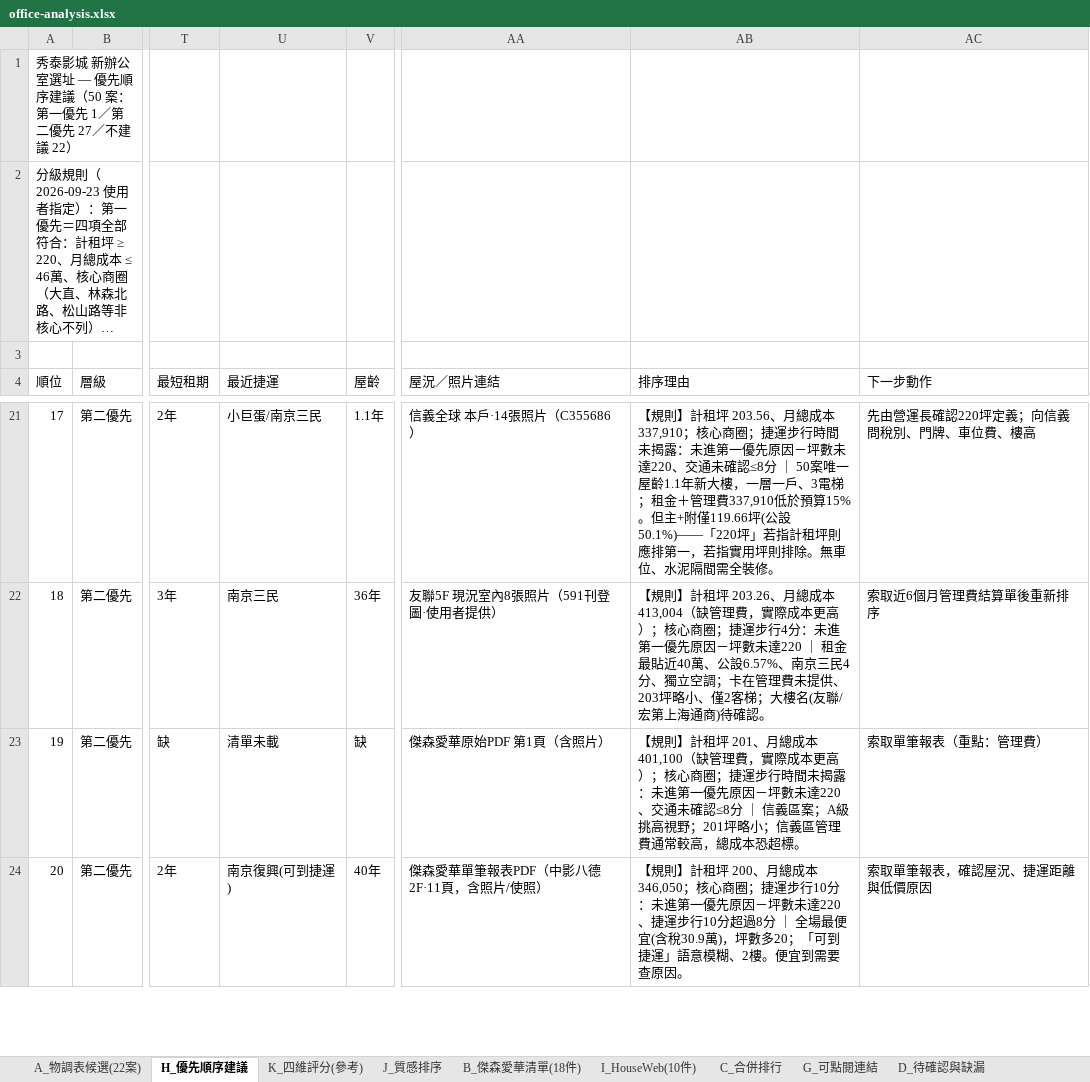
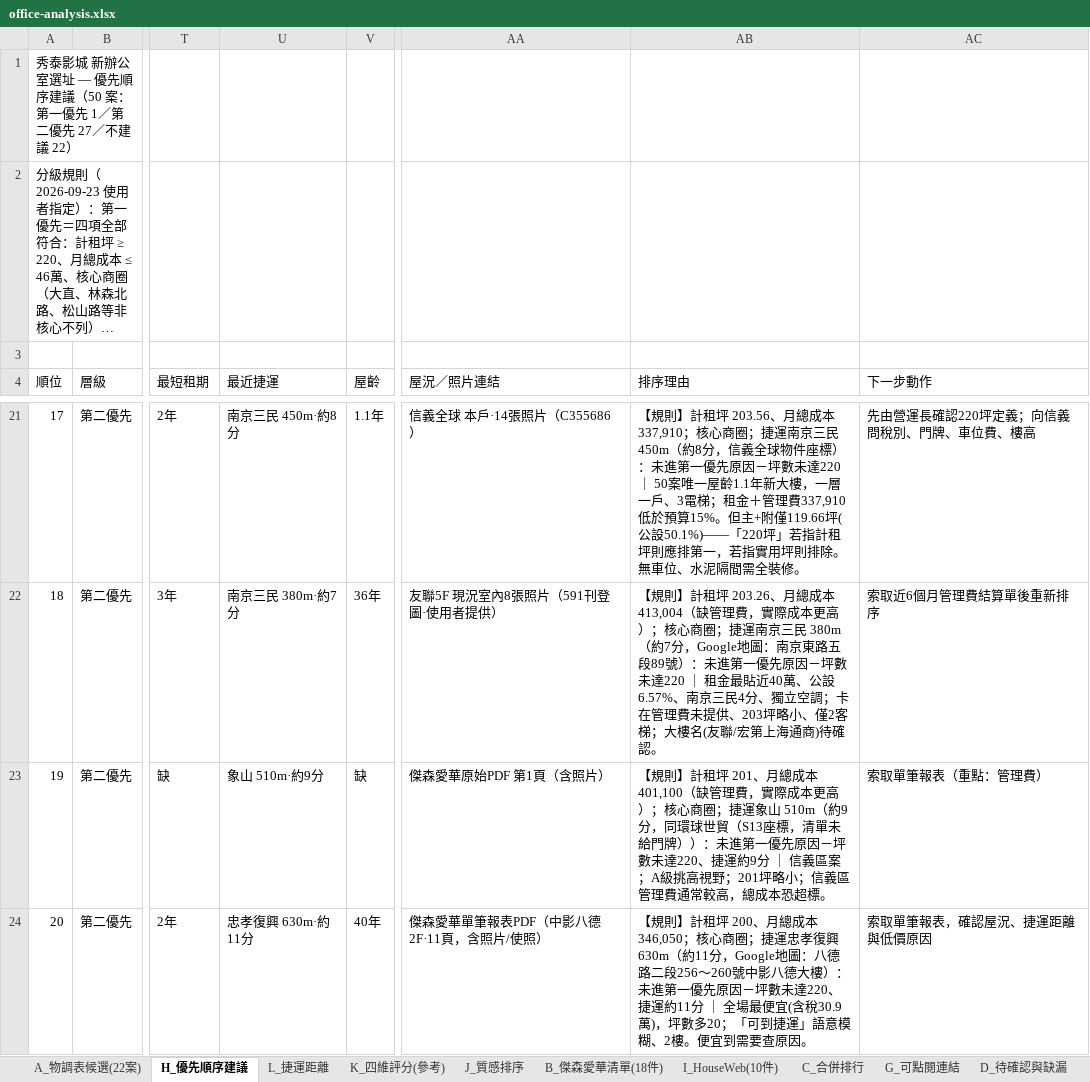
Before and after one commit to kevinashowtimes-web/showtime-office-dashboard, an Excel workbook: office-analysis.xlsx, sheet H_優先順序建議, drawn as a sheet; only a part is shown, gaps mark what is left out; long unchanged cells end in …; values as stored, in another font and other column widths than the file's, no cell formats; the diff covers the shown part only; the diff names each change by its address in the sheet, - before the commit and + after, or states it on an @@ line.

```diff
--- a/office-analysis.xlsx (sheet H_優先順序建議)
+++ b/office-analysis.xlsx (sheet H_優先順序建議)
+sheet tab: L_捷運距離
-U21 (最近捷運): 小巨蛋/南京三民
+U21 (最近捷運): 南京三民 450m·約8分
-AB21 (排序理由): …圈；捷運步行時間未揭露：未進第一優先原因－坪數未達220、交通未確認≤8分 ｜ 50案…
+AB21 (排序理由): …圈；捷運南京三民 450m（約8分，信義全球物件座標）：未進第一優先原因－坪數未達220 ｜ 50案…
-U22 (最近捷運): 南京三民
+U22 (最近捷運): 南京三民 380m·約7分
-AB22 (排序理由): …圈；捷運步行4分：未進第…
+AB22 (排序理由): …圈；捷運南京三民 380m（約7分，Google地圖：南京東路五段89號）：未進第…
-U23 (最近捷運): 清單未載
+U23 (最近捷運): 象山 510m·約9分
-AB23 (排序理由): …圈；捷運步行時間未揭露：未進第一優先原因－坪數未達220、交通未確認≤8分 ｜…
+AB23 (排序理由): …圈；捷運象山 510m（約9分，同環球世貿（S13座標，清單未給門牌））：未進第一優先原因－坪數未達220、捷運約9分 ｜…
-U24 (最近捷運): 南京復興(可到捷運)
+U24 (最近捷運): 忠孝復興 630m·約11分
-AB24 (排序理由): …圈；捷運步行10分：未進第一優先原因－坪數未達220、捷運步行10分超過8分 ｜…
+AB24 (排序理由): …圈；捷運忠孝復興 630m（約11分，Google地圖：八德路二段256～260號中影八德大樓）：未進第一優先原因－坪數未達220、捷運約11分 ｜…
```
Also changed, not shown: 87 edited cells elsewhere in this sheet, sheet K_四維評分(參考), cell formats, formulas that keep their value, 1 other file.
